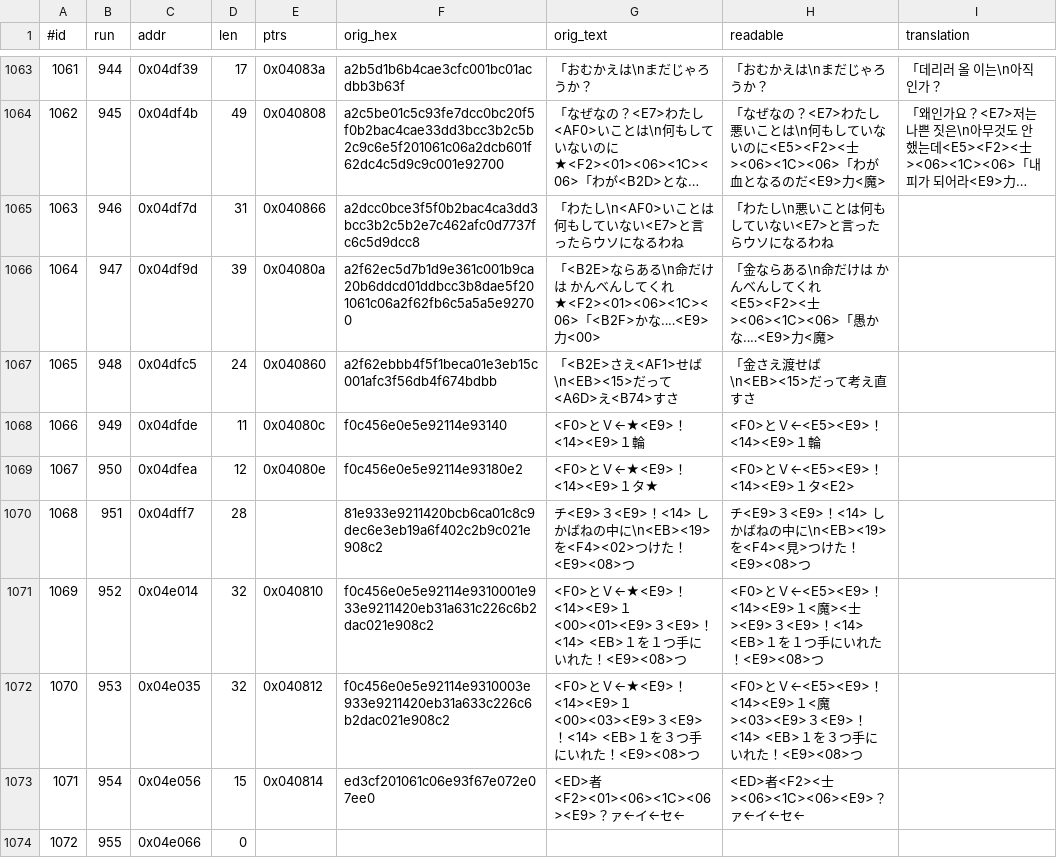
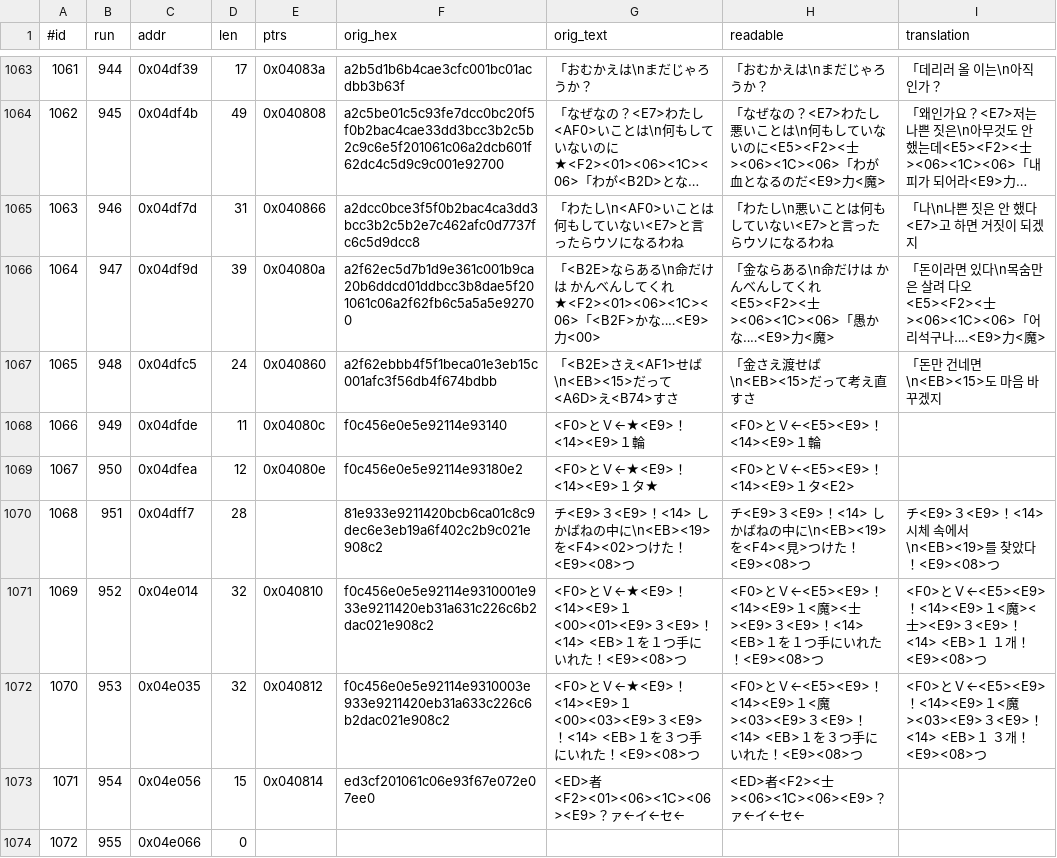
Before and after one commit to stPark-dev/Dark_Half_Korean, a TSV file: darkhalf-kr/script_main.tsv, drawn as a sheet; only a part is shown, gaps mark what is left out; long unchanged cells end in …; the diff covers the shown part only; the diff names each change by its address in the sheet, - before the commit and + after, or states it on an @@ line.

Commit message:
feat: 대사 번역 배치 70 (869/1230) — 시체 조사문, 장소 라벨, 획득 알림
12개. 화면 안내문 계열이 섞인 배치다. 시체를 조사할 때 나오는 짧은 문장,
장소 이름 라벨, 아이템 획득 알림, 그리고 마왕과 마주친 사람들의 반응.

## 예산이 가장 빡빡한 구간이었다

안내문은 예산이 9~13바이트뿐이다. 초과 6건이 나왔고 세 번에 걸쳐 다듬었다.
  #1074  혼이 빠진 껍데기다 -> 빈 껍데기다
  #1075  심판받은 자의 모습이다 -> 심판된 모습이다
  #1063  나쁜 짓은 아무것도 안 했다 -> 나쁜 짓은 안 했다
  #1065  생각을 바꾸겠지 -> 마음 바꾸겠지

#1069/#1070 은 획득 알림이라 수량이 뜻의 일부다. 처음에 「１ 얻었다！」 로
줄였는데 수량 단위가 빠져 어색했다. 「１개！」 로 바꿨다. 획득 알림은
동사 없이 수량만으로도 읽히므로 이쪽이 자연스럽고 바이트도 맞는다.

예산을 맞추다 어색해진 것을 그대로 두지 않는 것이 이번 배치의 핵이었다.
배치 59·60 에서 어미를 깎아 어조를 잃은 뒤로 세우 원칙이다.

## 용어

  <EB>１   -> 희망의 빛   (조사 없이 수량이 붙는 자리)
  <EB><19> -> 파티아
  <EB><0D> -> 로바무
  ベクトラ  -> 벡트라

새 음절 2개. 고유 음절 777 -> 779 (수용량 1,314).
외삽 855자, 여유 459. 일곱 검사 전부 통과, 삽입 일곱 검사 전부 통과.

```diff
--- a/darkhalf-kr/script_main.tsv
+++ b/darkhalf-kr/script_main.tsv
-I1065 (translation): (empty)
+I1065 (translation): 「나\n나쁜 짓은 안 했다<E7>고 하면 거짓이 되겠지
-I1066 (translation): (empty)
+I1066 (translation): 「돈이라면 있다\n목숨만은 살려 다오<E5><F2><士><06><1C><06>「어리석구나‥‥<E9>力<魔>
-I1067 (translation): (empty)
+I1067 (translation): 「돈만 건네면\n<EB><15>도 마음 바꾸겠지
-I1070 (translation): (empty)
+I1070 (translation): チ<E9>３<E9>！<14> 시체 속에서\n<EB><19>를 찾았다！<E9><08>つ
-I1071 (translation): (empty)
+I1071 (translation): <F0>とＶ←<E5><E9>！<14><E9>１<魔><士><E9>３<E9>！<14> <EB>１ １개！<E9><08>つ
-I1072 (translation): (empty)
+I1072 (translation): <F0>とＶ←<E5><E9>！<14><E9>１<魔><03><E9>３<E9>！<14> <EB>１ ３개！<E9><08>つ
```
Also changed, not shown: 6 edited cells elsewhere in this file.
